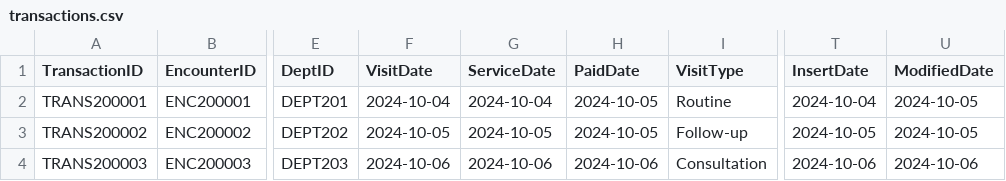
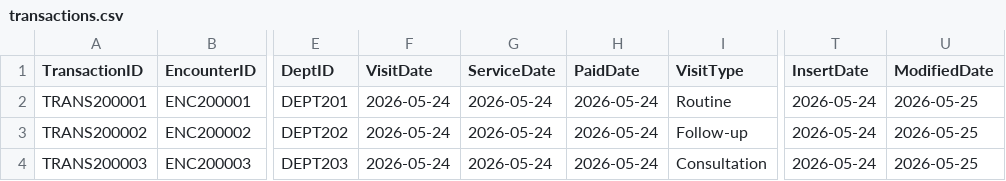
Before and after one commit to Ravis-111/Healthcare, a CSV file: data/EMR/dummy_second_run/hospital-b/transactions.csv, drawn as a sheet; only a part is shown, gaps mark what is left out; the diff names each change by its address in the sheet, - before the commit and + after, or states it on an @@ line.

```diff
--- a/data/EMR/dummy_second_run/hospital-b/transactions.csv
+++ b/data/EMR/dummy_second_run/hospital-b/transactions.csv
-F2 (VisitDate): 2024-10-04
+F2 (VisitDate): 2026-05-24
-G2 (ServiceDate): 2024-10-04
+G2 (ServiceDate): 2026-05-24
-H2:H3 (PaidDate): 2024-10-05
+H2:H3 (PaidDate): 2026-05-24
-T2 (InsertDate): 2024-10-04
+T2 (InsertDate): 2026-05-24
-U2:U3 (ModifiedDate): 2024-10-05
+U2:U3 (ModifiedDate): 2026-05-25
-F3 (VisitDate): 2024-10-05
+F3 (VisitDate): 2026-05-24
-G3 (ServiceDate): 2024-10-05
+G3 (ServiceDate): 2026-05-24
-T3 (InsertDate): 2024-10-05
+T3 (InsertDate): 2026-05-24
-F4 (VisitDate): 2024-10-06
+F4 (VisitDate): 2026-05-24
-G4 (ServiceDate): 2024-10-06
+G4 (ServiceDate): 2026-05-24
-H4 (PaidDate): 2024-10-06
+H4 (PaidDate): 2026-05-24
-T4 (InsertDate): 2024-10-06
+T4 (InsertDate): 2026-05-24
-U4 (ModifiedDate): 2024-10-06
+U4 (ModifiedDate): 2026-05-25
```
Also changed, not shown: data/EMR/dummy_second_run/hospital-a/encounters.csv, data/EMR/dummy_second_run/hospital-a/patients.csv, 4 other files.
